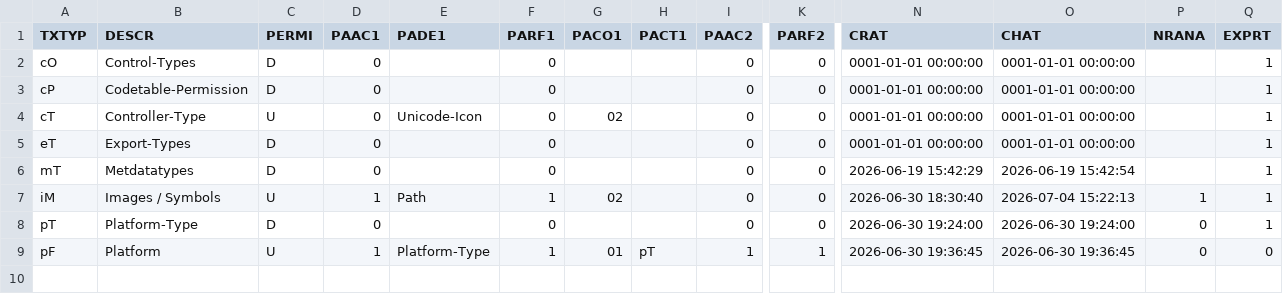
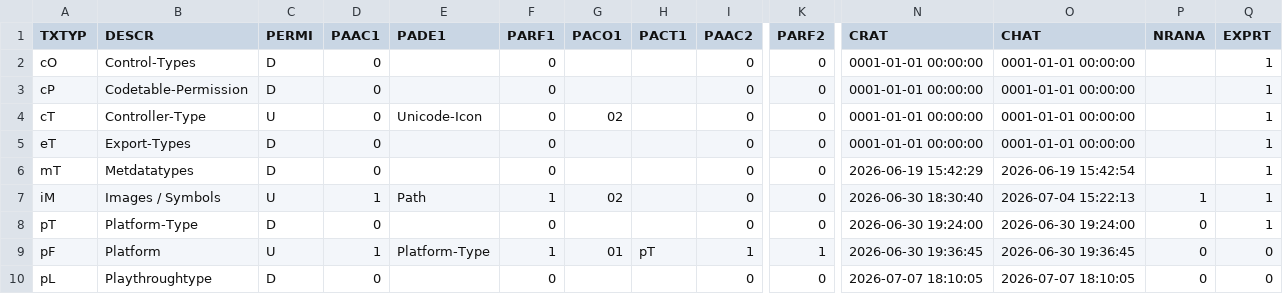
Before and after one commit to MaxPra/GameTimeNext, a CSV file: devsync/T1CTABH.csv, drawn as a sheet; only a part is shown, gaps mark what is left out; rows hold the shown columns only; the diff names each change by its address in the sheet, - before the commit and + after, or states it on an @@ line.

```diff
--- a/devsync/T1CTABH.csv
+++ b/devsync/T1CTABH.csv
+row 10: pL | Playthroughtype | D | 0 |  | 0 |  |  | 0 | 0 | 2026-07-07 18:10:05 | 2026-07-07 18:10:05 | 0 | 0
```
Also changed, not shown: devsync/T1CTABD.csv, 16 other files.
